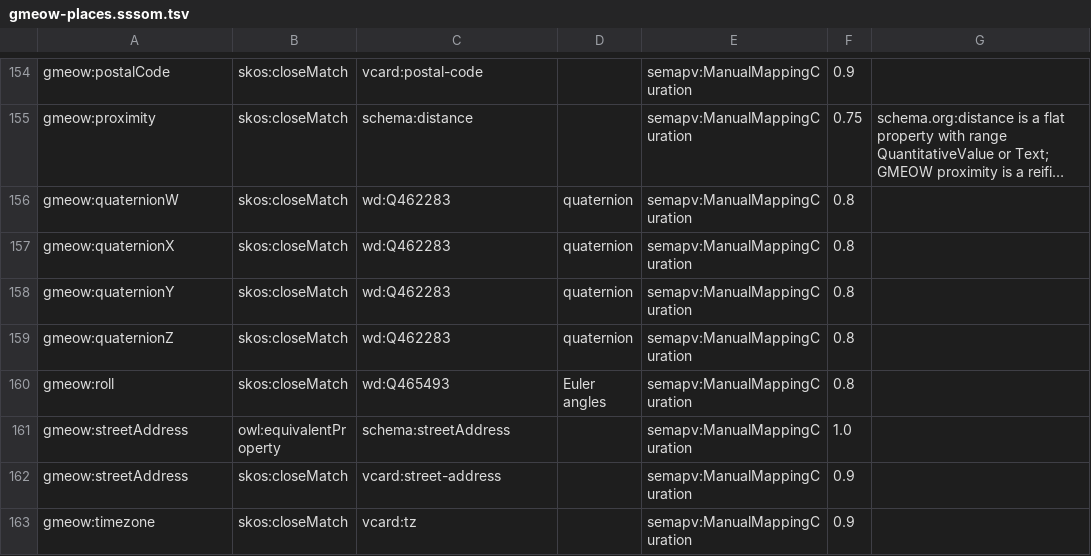
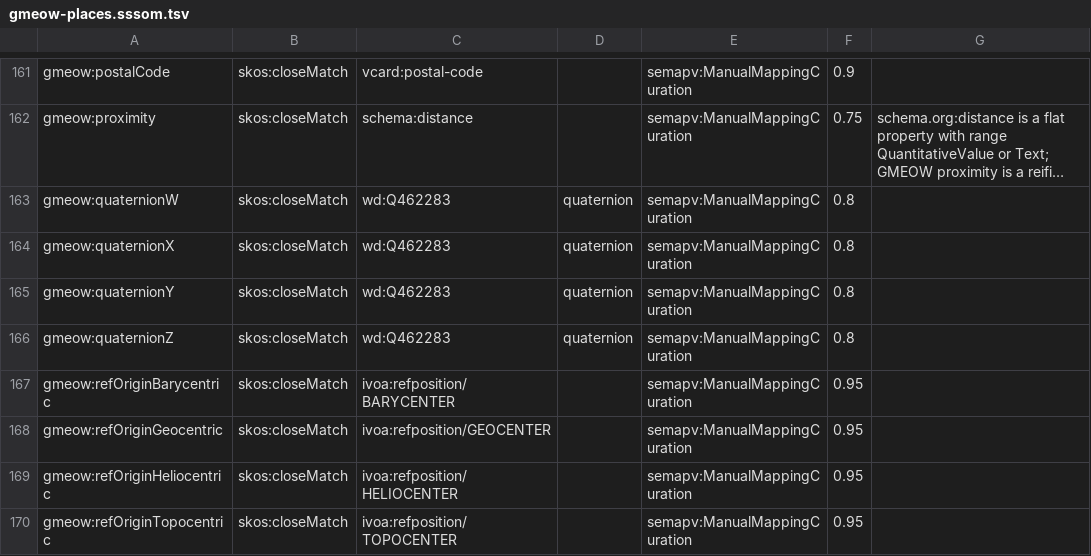
Before and after one commit to Blackcat-Informatics/gmeow-ontology, a TSV file: mappings/gmeow-places.sssom.tsv, drawn as a sheet; only a part is shown, gaps mark what is left out; the shorter side is filled out with more unchanged rows; long unchanged cells end in …; the diff covers the shown part only.

Commit message:
feat(places): add celestial realm — astronomical objects, coordinate frames, and observatory sites (#85) (#184)
Add CelestialLocation, CelestialCoordinates, and CelestialObjectType to
the places module, plus ICRS/FK5/Galactic reference frame seeds with IVOA
and UAT alignments.

Principle 4: One canonical source — all terms live in ontology/modules/places.ttl,
mapping-dsl/equivalences/places.ttl and temporal.ttl; generated artifacts
(SSSOM, EDOAL, FnO, projection queries) reproduced by make compile-mappings.

Principle 9: Co-equal — celestial object types are an open value vocabulary
(individuals, not subclasses) so any astronomical object from star to galaxy
cluster can be a first-class entity with its own coordinates and external IDs.

Principle 11: Frame-relativity — right ascension, declination, and epoch are
meaningless without a declared coordinateFrame (ICRS, FK5, Galactic, etc.).

Key additions:
- CelestialLocation (SubKind of Location), CelestialCoordinates (Kind),
  CelestialObjectType (value vocabulary)
- rightAscension, declination, celestialEpoch datatype properties
- CelestialReferenceOrigin value vocabulary (topocentric, geocentric,
  barycentric, heliocentric) aligned to IVOA refposition
- hasTimeScale on ReferenceFrame, using existing TimeScale individuals from
  temporal.ttl, aligned to IVOA timescale
- 4 seed reference frames: CelestialEquatorial, ICRS, FK5, Galactic
- IVOA refframe/refposition/object-type and UAT alignments in places.ttl
- IVOA timescale alignments in temporal.ttl (Principle 4: temporal.ttl owns
  TimeScale)
- 7 structural guard tests in tests/test_places.py
- Celestial Locations section in docs/location-mapping.md

Fixes #85

```diff
--- a/mappings/gmeow-places.sssom.tsv
+++ b/mappings/gmeow-places.sssom.tsv
@@ -159 +166,5 @@ gmeow:quaternionY	skos:closeMatch	wd:Q462283	quaternion	semapv:ManualMappingCura
 gmeow:quaternionZ	skos:closeMatch	wd:Q462283	quaternion	semapv:ManualMappingCuration	0.8	
+gmeow:refOriginBarycentric	skos:closeMatch	ivoa:refposition/BARYCENTER		semapv:ManualMappingCuration	0.95	
+gmeow:refOriginGeocentric	skos:closeMatch	ivoa:refposition/GEOCENTER		semapv:ManualMappingCuration	0.95	
+gmeow:refOriginHeliocentric	skos:closeMatch	ivoa:refposition/HELIOCENTER		semapv:ManualMappingCuration	0.95	
+gmeow:refOriginTopocentric	skos:closeMatch	ivoa:refposition/TOPOCENTER		semapv:ManualMappingCuration	0.95	
```
Also changed, not shown: 10 added rows and 1 edited cell elsewhere in this file, mappings/gmeow-temporal.sssom.tsv, 8 other files.
